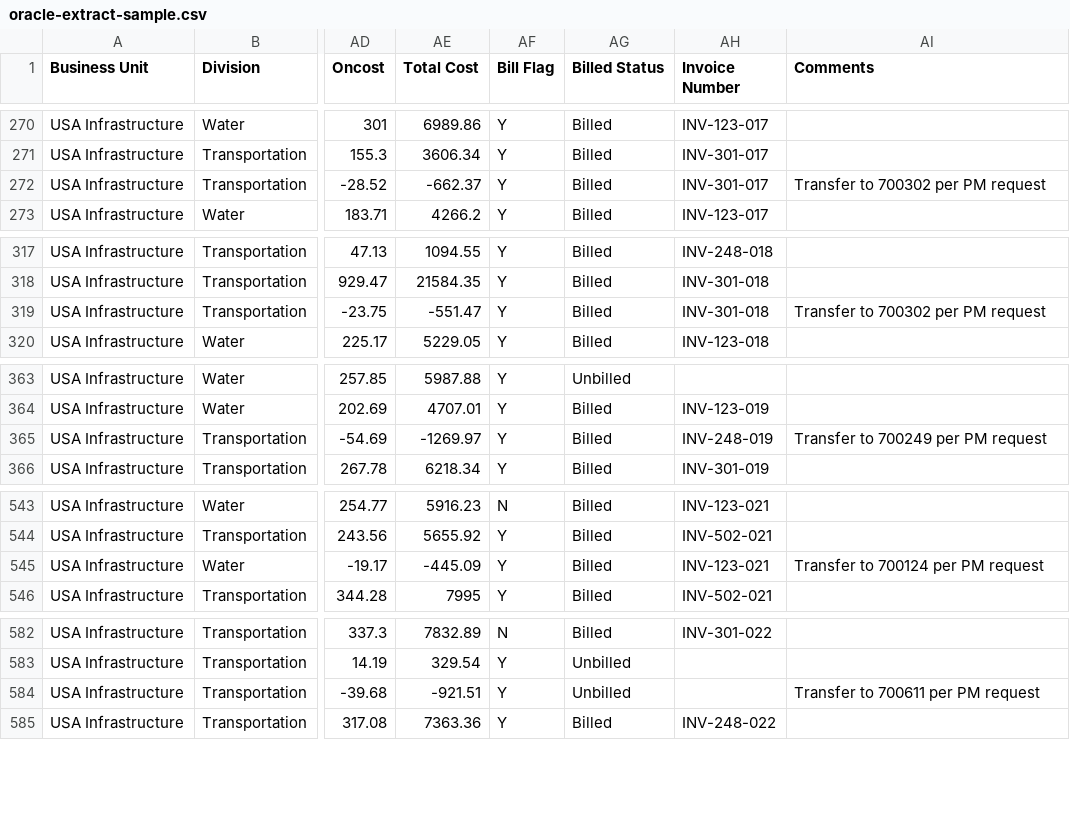
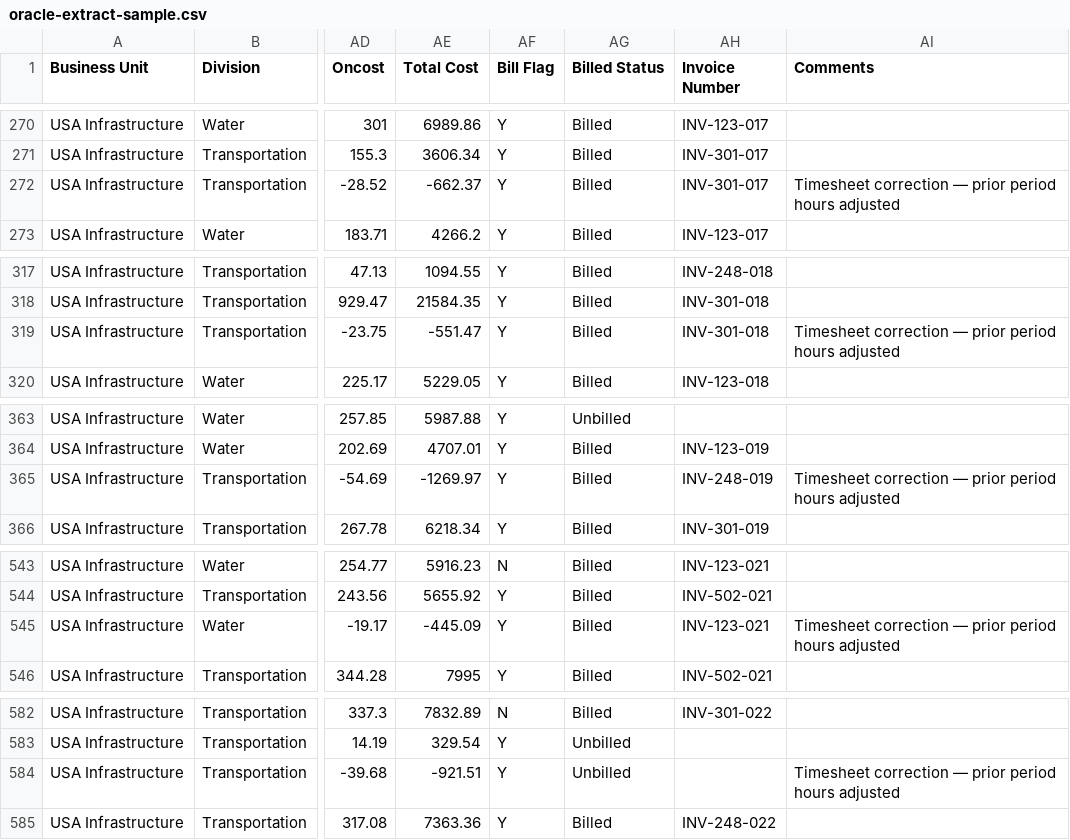
Before and after one commit to henrybot52-boop/Juniper-refresh, a CSV file: forecast-tool/sample-data/oracle-extract-sample.csv, drawn as a sheet; only a part is shown, gaps mark what is left out; the diff covers the shown part only; the diff names each change by its address in the sheet, - before the commit and + after, or states it on an @@ line.

```diff
--- a/forecast-tool/sample-data/oracle-extract-sample.csv
+++ b/forecast-tool/sample-data/oracle-extract-sample.csv
-AI272 (Comments): Transfer to 700302 per PM request
+AI272 (Comments): Timesheet correction — prior period hours adjusted
-AI319 (Comments): Transfer to 700302 per PM request
+AI319 (Comments): Timesheet correction — prior period hours adjusted
-AI365 (Comments): Transfer to 700249 per PM request
+AI365 (Comments): Timesheet correction — prior period hours adjusted
-AI545 (Comments): Transfer to 700124 per PM request
+AI545 (Comments): Timesheet correction — prior period hours adjusted
-AI584 (Comments): Transfer to 700611 per PM request
+AI584 (Comments): Timesheet correction — prior period hours adjusted
```
Also changed, not shown: 12 edited cells elsewhere in this file, 5 other files.
